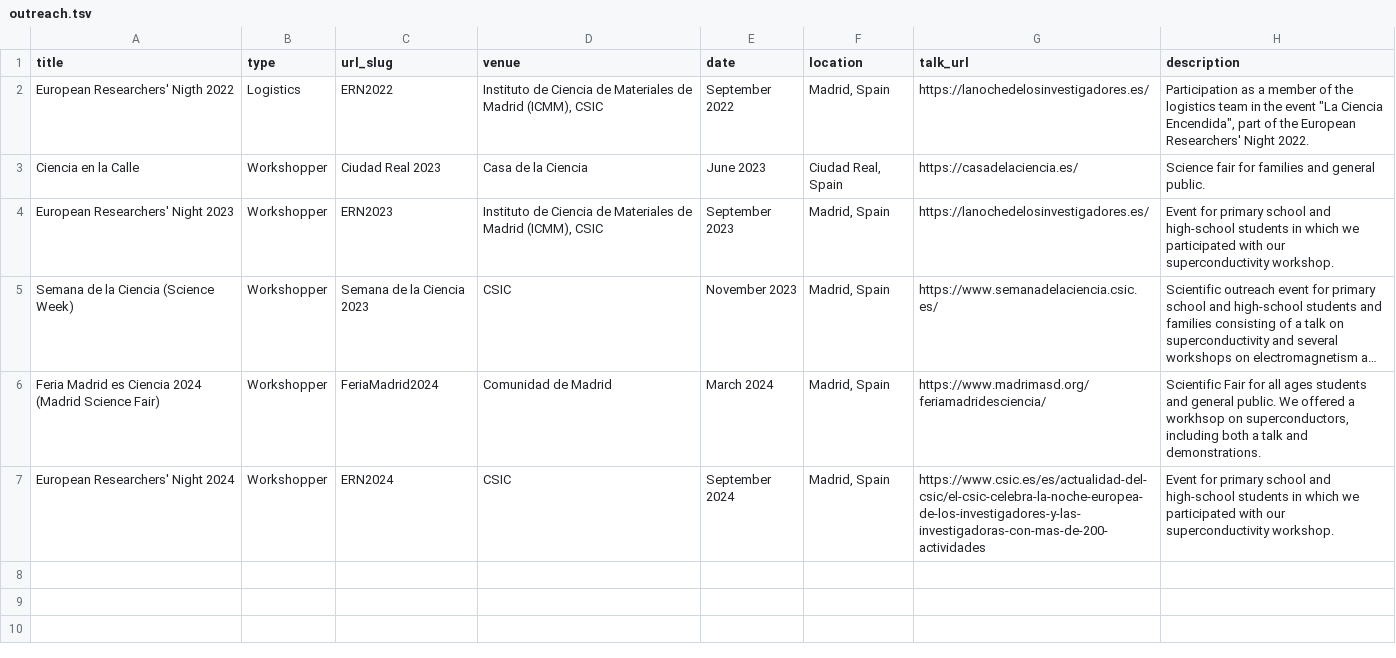
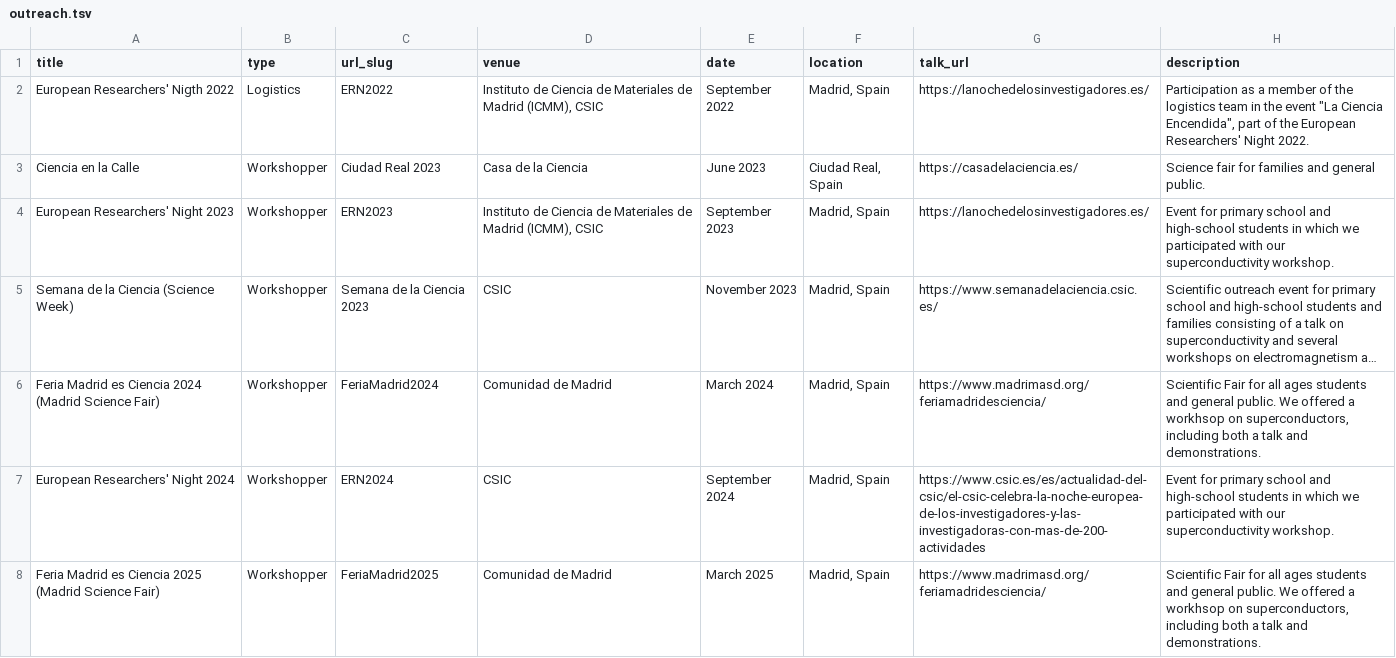
Before and after one commit to CarlosP24/carlosP24.github.io, a TSV file: db/outreach.tsv, drawn as a sheet; long unchanged cells end in …; the diff names each change by its address in the sheet, - before the commit and + after, or states it on an @@ line.

Commit message:
add Feria Ciencia 2025

```diff
--- a/db/outreach.tsv
+++ b/db/outreach.tsv
+row 8: Feria Madrid es Ciencia 2025 (Madrid Science Fair) | Workshopper | FeriaMadrid2025 | Comunidad de Madrid | March 2025 | Madrid, Spain | https://www.madrimasd.org/feriamadridesciencia/ | Scientific Fair for all ages students and general public. We offered a workhsop on superconductors, including both a talk and demonstrations.
```
